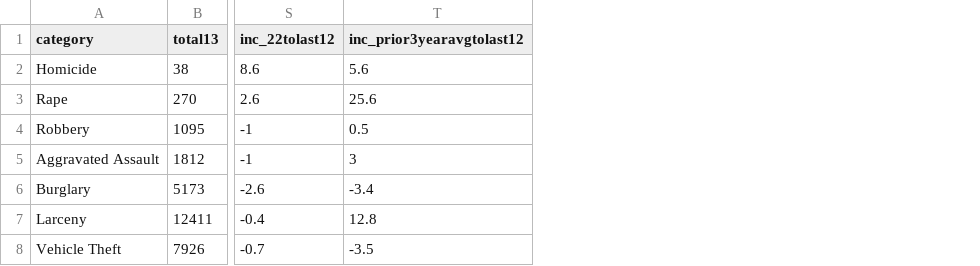
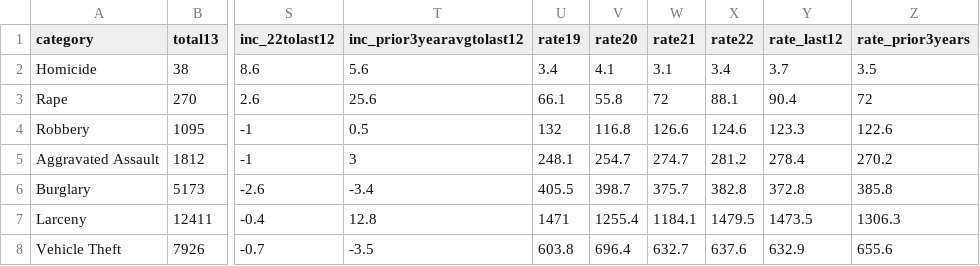
Before and after one commit to abcotvdata/safetytracker_sanjose, a CSV file: data/output/archive/citywide_crime_weekSEPT22.csv, drawn as a sheet; only a part is shown, gaps mark what is left out; the diff names each change by its address in the sheet, - before the commit and + after, or states it on an @@ line.

Commit message:
Update for 2023, repair tables, update and strengthen code

```diff
--- a/data/output/archive/citywide_crime_weekSEPT22.csv
+++ b/data/output/archive/citywide_crime_weekSEPT22.csv
+column U (rate19), rows 2-8: 3.4 | 66.1 | 132 | 248.1 | 405.5 | 1471 | 603.8
+column V (rate20), rows 2-8: 4.1 | 55.8 | 116.8 | 254.7 | 398.7 | 1255.4 | 696.4
+column W (rate21), rows 2-8: 3.1 | 72 | 126.6 | 274.7 | 375.7 | 1184.1 | 632.7
+column X (rate22), rows 2-8: 3.4 | 88.1 | 124.6 | 281.2 | 382.8 | 1479.5 | 637.6
+column Y (rate_last12), rows 2-8: 3.7 | 90.4 | 123.3 | 278.4 | 372.8 | 1473.5 | 632.9
+column Z (rate_prior3years), rows 2-8: 3.5 | 72 | 122.6 | 270.2 | 385.8 | 1306.3 | 655.6
```
Also changed, not shown: data/output/citywide_crime.csv, data/source/health/ca_death_rates.csv, 19 other files.
